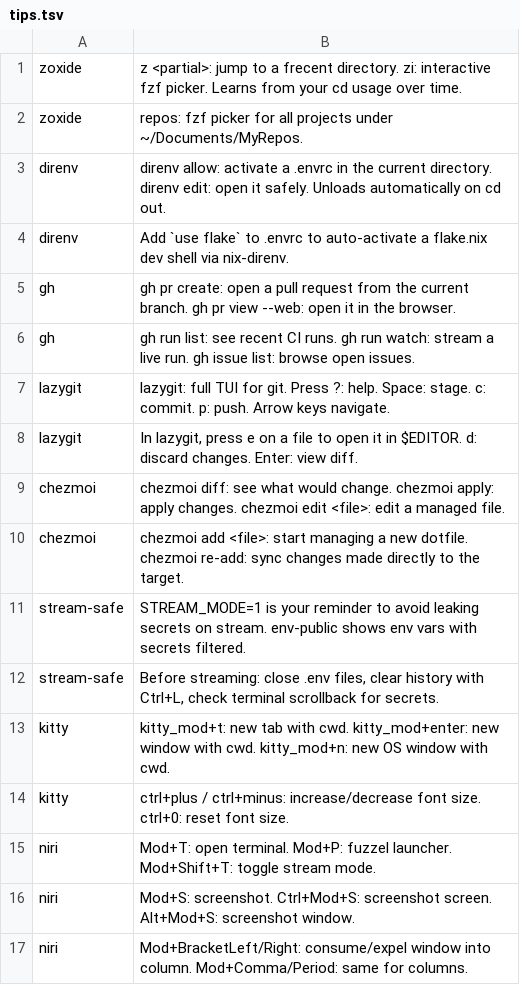
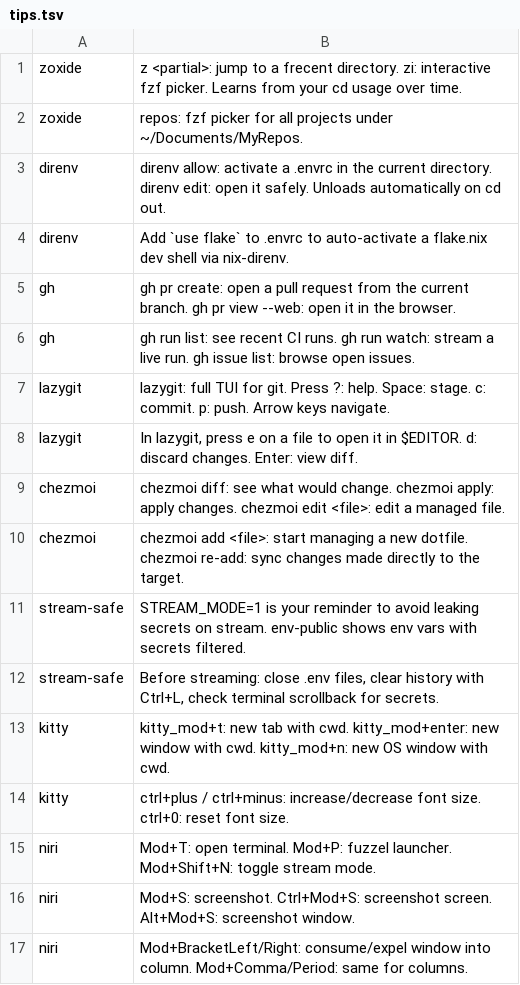
Before and after one commit to saebyn/dotfiles, a TSV file: home/dot_config/shell/tips.tsv, drawn as a sheet.

Commit message:
fix(niri): change stream mode hotkey to Mod+Shift+N

```diff
--- a/home/dot_config/shell/tips.tsv
+++ b/home/dot_config/shell/tips.tsv
@@ -14,3 +14,3 @@ kitty	kitty_mod+t: new tab with cwd. kitty_mod+enter: new window with cwd. kitty
 kitty	ctrl+plus / ctrl+minus: increase/decrease font size. ctrl+0: reset font size.
-niri	Mod+T: open terminal. Mod+P: fuzzel launcher. Mod+Shift+T: toggle stream mode.
+niri	Mod+T: open terminal. Mod+P: fuzzel launcher. Mod+Shift+N: toggle stream mode.
 niri	Mod+S: screenshot. Ctrl+Mod+S: screenshot screen. Alt+Mod+S: screenshot window.
```
Also changed, not shown: 2 other files.
